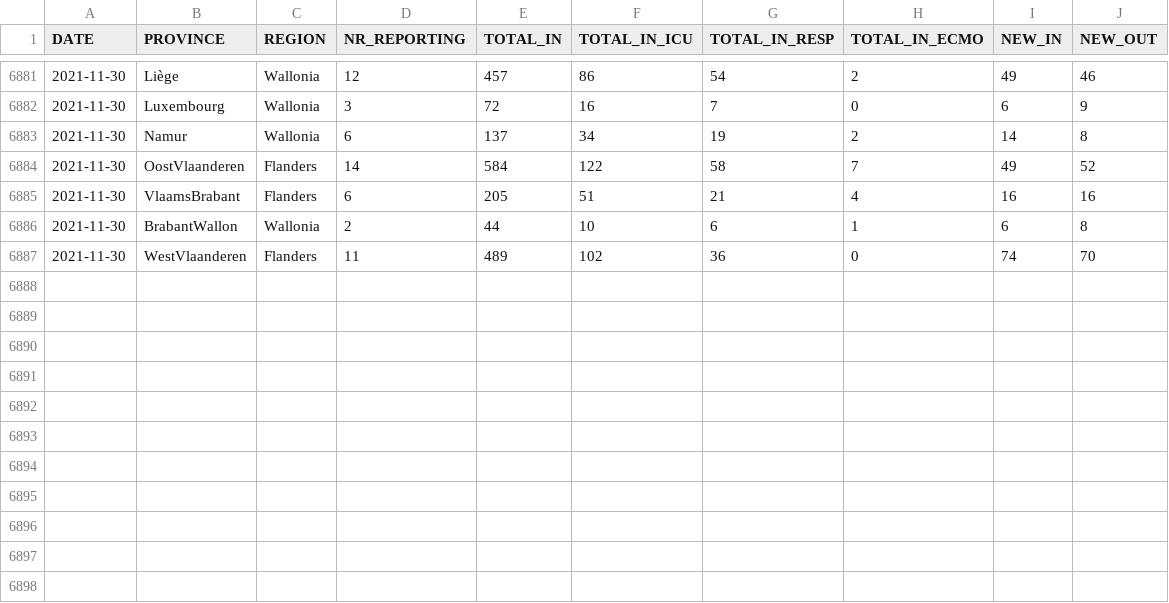
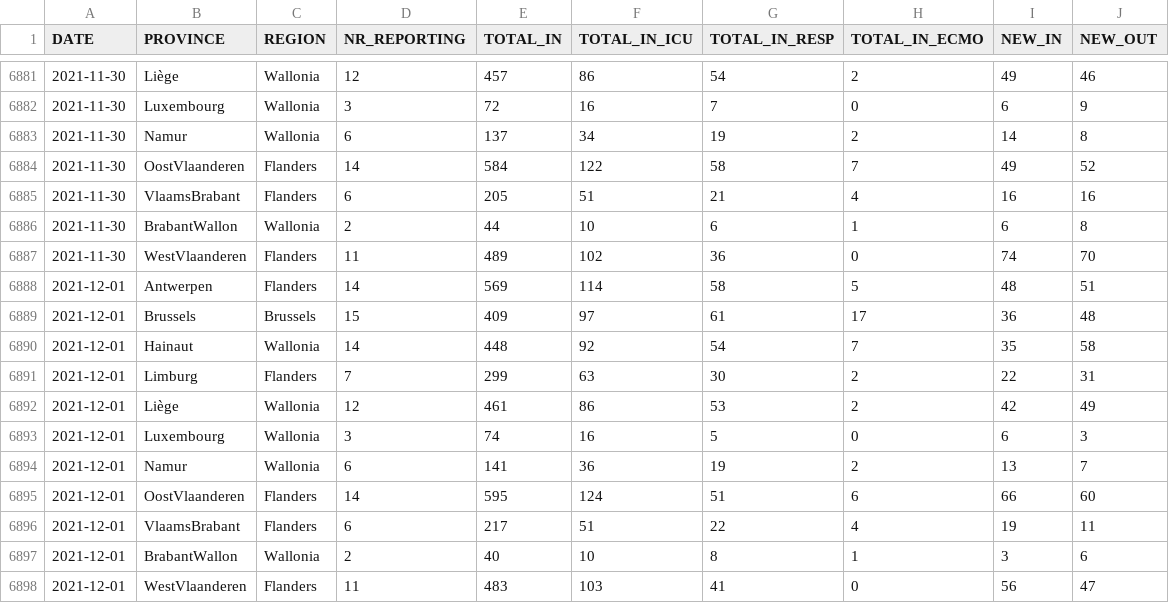
Before and after one commit to pdebuyl/coronavirus_notebooks, a CSV file: data/COVID19BE_HOSP.csv, drawn as a sheet; only a part is shown, gaps mark what is left out; the diff names each change by its address in the sheet, - before the commit and + after, or states it on an @@ line.

```diff
--- a/data/COVID19BE_HOSP.csv
+++ b/data/COVID19BE_HOSP.csv
+row 6888: 2021-12-01 | Antwerpen | Flanders | 14 | 569 | 114 | 58 | 5 | 48 | 51
+row 6889: 2021-12-01 | Brussels | Brussels | 15 | 409 | 97 | 61 | 17 | 36 | 48
+row 6890: 2021-12-01 | Hainaut | Wallonia | 14 | 448 | 92 | 54 | 7 | 35 | 58
+row 6891: 2021-12-01 | Limburg | Flanders | 7 | 299 | 63 | 30 | 2 | 22 | 31
+row 6892: 2021-12-01 | Liège | Wallonia | 12 | 461 | 86 | 53 | 2 | 42 | 49
+row 6893: 2021-12-01 | Luxembourg | Wallonia | 3 | 74 | 16 | 5 | 0 | 6 | 3
+row 6894: 2021-12-01 | Namur | Wallonia | 6 | 141 | 36 | 19 | 2 | 13 | 7
+row 6895: 2021-12-01 | OostVlaanderen | Flanders | 14 | 595 | 124 | 51 | 6 | 66 | 60
+row 6896: 2021-12-01 | VlaamsBrabant | Flanders | 6 | 217 | 51 | 22 | 4 | 19 | 11
+row 6897: 2021-12-01 | BrabantWallon | Wallonia | 2 | 40 | 10 | 8 | 1 | 3 | 6
+row 6898: 2021-12-01 | WestVlaanderen | Flanders | 11 | 483 | 103 | 41 | 0 | 56 | 47
```
Also changed, not shown: data/COVID19BE_MORT.csv, data/COVID19BE_tests.csv.
